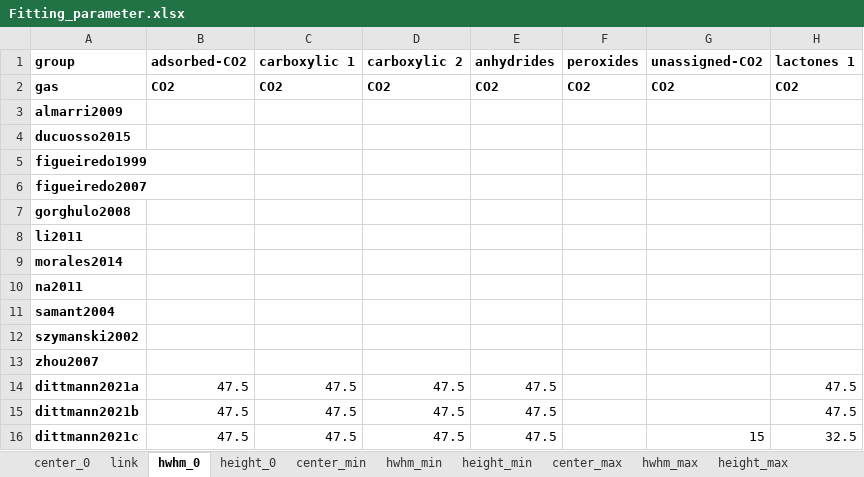
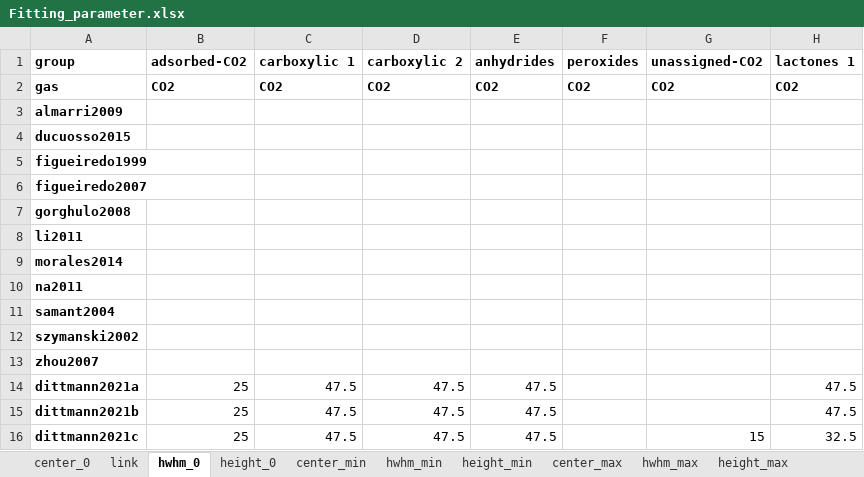
Before and after one commit to LeonSaal/TGA-FTIR-hyphenation-tool-kit, an Excel workbook: Fitting_parameter.xlsx, sheet hwhm_0, drawn as a sheet; only a part is shown; values as stored, in another font and other column widths than the file's, no borders; the diff names each change by its address in the sheet, - before the commit and + after, or states it on an @@ line.

Commit message:
updated
adsorbed CO2: HWHM_max limited to 50 °C

```diff
--- a/Fitting_parameter.xlsx (sheet hwhm_0)
+++ b/Fitting_parameter.xlsx (sheet hwhm_0)
-B14:B16 (adsorbed-CO2): 47.5
+B14:B16 (adsorbed-CO2): 25
```
Also changed, not shown: sheet hwhm_max.
